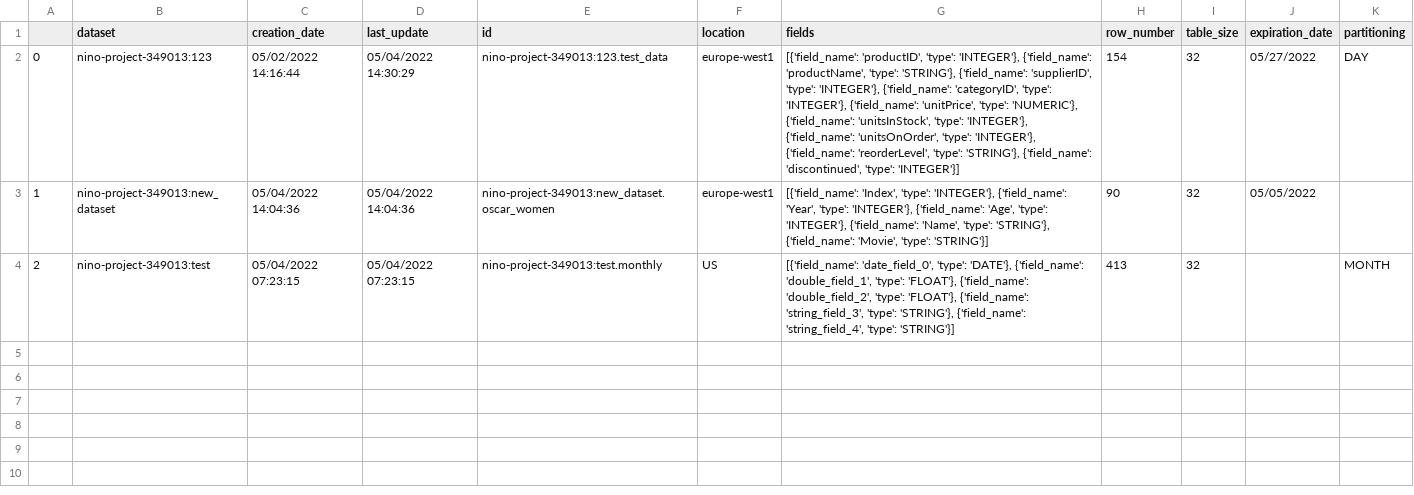
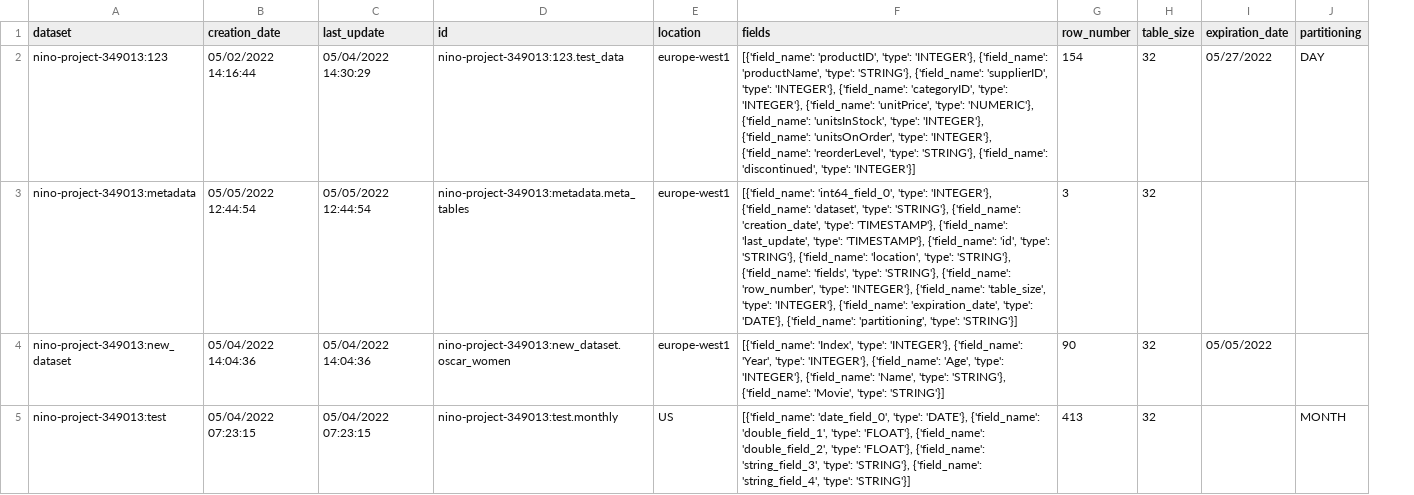
Before and after one commit to Ninosha/data_team_1, a CSV file: M3/W4/crawler/table.csv, drawn as a sheet; removed rows and columns are numbered as before the commit, all else as after; the diff names each change by its address in the sheet, - before the commit and + after, or states it on an @@ line.

```diff
--- a/M3/W4/crawler/table.csv
+++ b/M3/W4/crawler/table.csv
-column A, rows 2-4: 0 | 1 | 2
+row 3: nino-project-349013:metadata | 05/05/2022 12:44:54 | 05/05/2022 12:44:54 | nino-project-349013:metadata.meta_tables | europe-west1 | [{'field_name': 'int64_field_0', 'type': 'INTEGER'}, {'field_name': 'dataset', 'type': 'STRING'}, {'field_name': 'creation_date', 'type': 'TIMESTAMP'}, {'field_name': 'last_update', 'type': 'TIMESTAMP'}, {'field_name': 'id', 'type': 'STRING'}, {'field_name': 'location', 'type': 'STRING'}, {'field_name': 'fields', 'type': 'STRING'}, {'field_name': 'row_number', 'type': 'INTEGER'}, {'field_name': 'table_size', 'type': 'INTEGER'}, {'field_name': 'expiration_date', 'type': 'DATE'}, {'field_name': 'partitioning', 'type': 'STRING'}] | 3 | 32
```
Also changed, not shown: M3/W4/crawler/dataset.csv, 2 other files.
